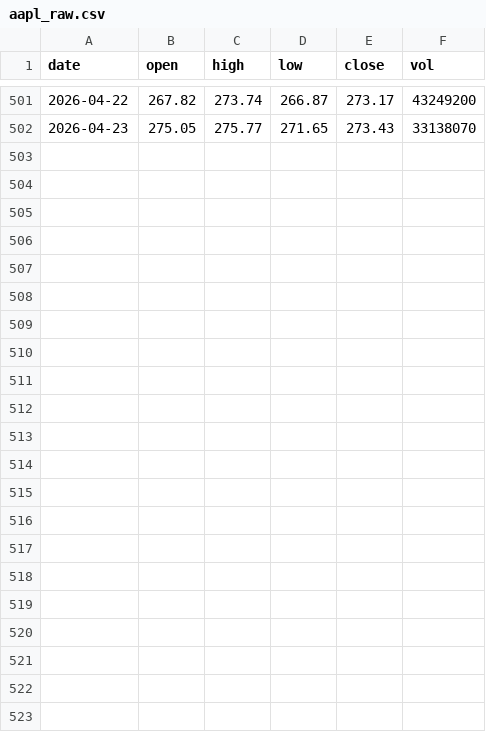
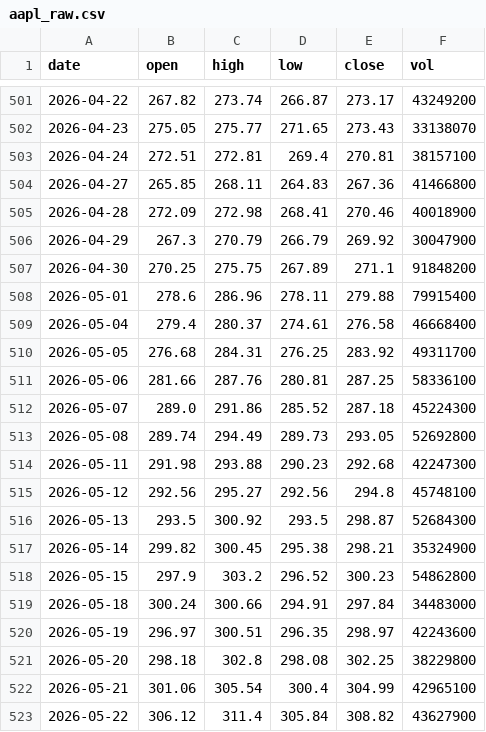
Before and after one commit to geothermal-1408/stocks-project-davy, a CSV file: ml/data/raw/aapl_raw.csv, drawn as a sheet; only a part is shown, gaps mark what is left out; the diff names each change by its address in the sheet, - before the commit and + after, or states it on an @@ line.

Commit message:
update type imports and enhance Holding interface; add new data to CSV and logs

```diff
--- a/ml/data/raw/aapl_raw.csv
+++ b/ml/data/raw/aapl_raw.csv
+row 503: 2026-04-24 | 272.51 | 272.81 | 269.4 | 270.81 | 38157100
+row 504: 2026-04-27 | 265.85 | 268.11 | 264.83 | 267.36 | 41466800
+row 505: 2026-04-28 | 272.09 | 272.98 | 268.41 | 270.46 | 40018900
+row 506: 2026-04-29 | 267.3 | 270.79 | 266.79 | 269.92 | 30047900
+row 507: 2026-04-30 | 270.25 | 275.75 | 267.89 | 271.1 | 91848200
+row 508: 2026-05-01 | 278.6 | 286.96 | 278.11 | 279.88 | 79915400
+row 509: 2026-05-04 | 279.4 | 280.37 | 274.61 | 276.58 | 46668400
+row 510: 2026-05-05 | 276.68 | 284.31 | 276.25 | 283.92 | 49311700
+row 511: 2026-05-06 | 281.66 | 287.76 | 280.81 | 287.25 | 58336100
+row 512: 2026-05-07 | 289.0 | 291.86 | 285.52 | 287.18 | 45224300
+row 513: 2026-05-08 | 289.74 | 294.49 | 289.73 | 293.05 | 52692800
+row 514: 2026-05-11 | 291.98 | 293.88 | 290.23 | 292.68 | 42247300
+row 515: 2026-05-12 | 292.56 | 295.27 | 292.56 | 294.8 | 45748100
+row 516: 2026-05-13 | 293.5 | 300.92 | 293.5 | 298.87 | 52684300
+row 517: 2026-05-14 | 299.82 | 300.45 | 295.38 | 298.21 | 35324900
+row 518: 2026-05-15 | 297.9 | 303.2 | 296.52 | 300.23 | 54862800
+row 519: 2026-05-18 | 300.24 | 300.66 | 294.91 | 297.84 | 34483000
+row 520: 2026-05-19 | 296.97 | 300.51 | 296.35 | 298.97 | 42243600
+row 521: 2026-05-20 | 298.18 | 302.8 | 298.08 | 302.25 | 38229800
+row 522: 2026-05-21 | 301.06 | 305.54 | 300.4 | 304.99 | 42965100
+row 523: 2026-05-22 | 306.12 | 311.4 | 305.84 | 308.82 | 43627900
```
Also changed, not shown: 8 other files.
